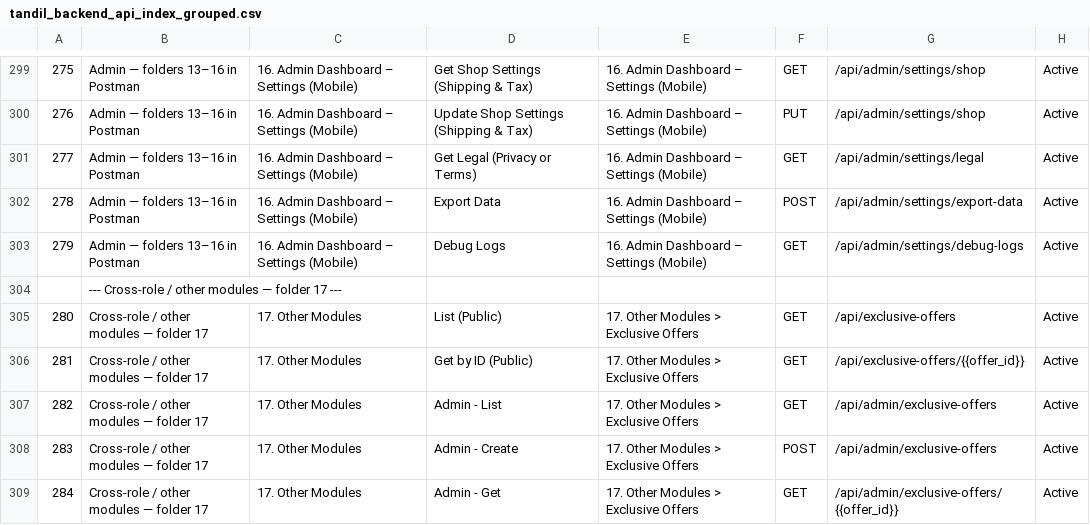
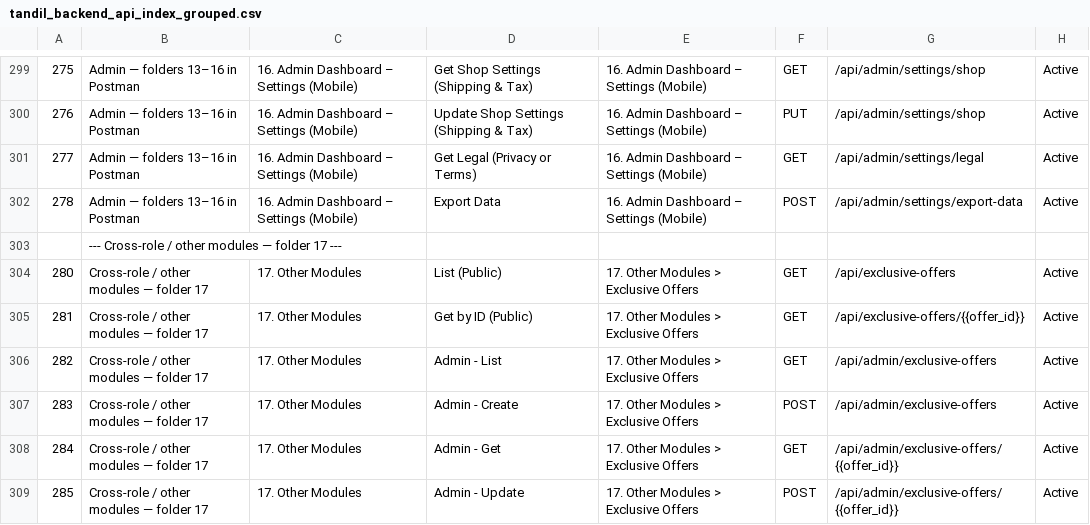
Before and after one commit to TARTEB6655/tandil-backend, a CSV file: postman/tandil_backend_api_index_grouped.csv, drawn as a sheet; only a part is shown, gaps mark what is left out; the shorter side is filled out with more unchanged rows; the diff names each change by its address in the sheet, - before the commit and + after, or states it on an @@ line.

```diff
--- a/postman/tandil_backend_api_index_grouped.csv
+++ b/postman/tandil_backend_api_index_grouped.csv
-row 303: 279 | Admin — folders 13–16 in Postman | 16. Admin Dashboard – Settings (Mobile) | Debug Logs | 16. Admin Dashboard – Settings (Mobile) | GET | /api/admin/settings/debug-logs | Active
```
Also changed, not shown: docs/all-dashboards-apis-status-ordered-single.csv, postman/api_list.csv, 17 other files.
